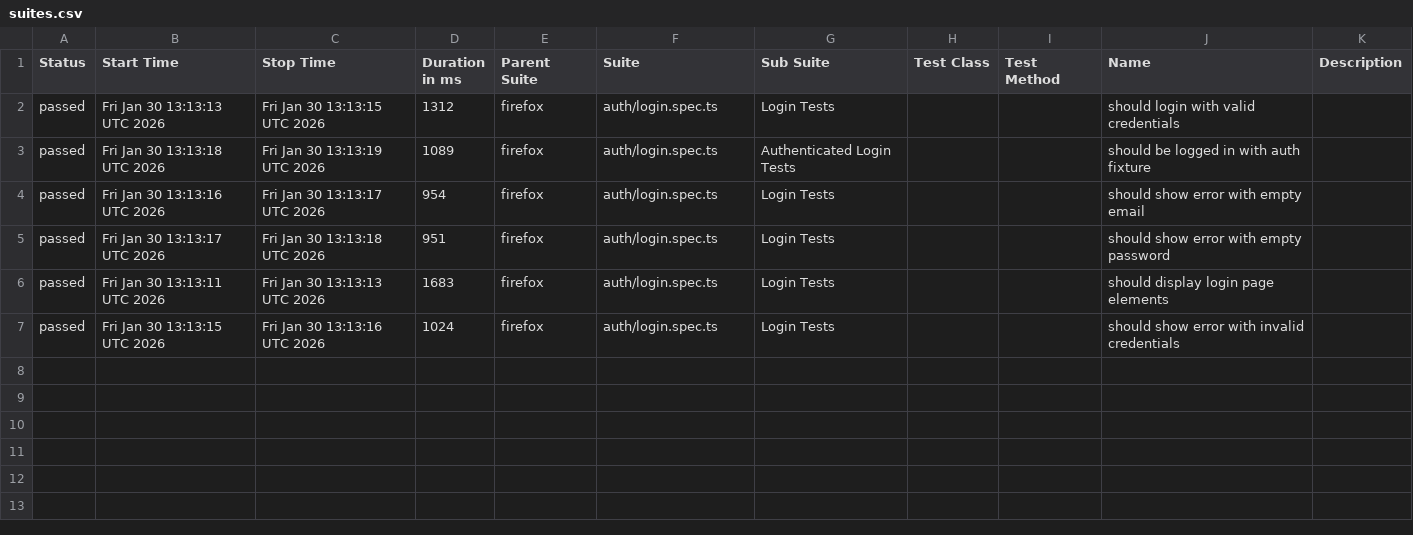
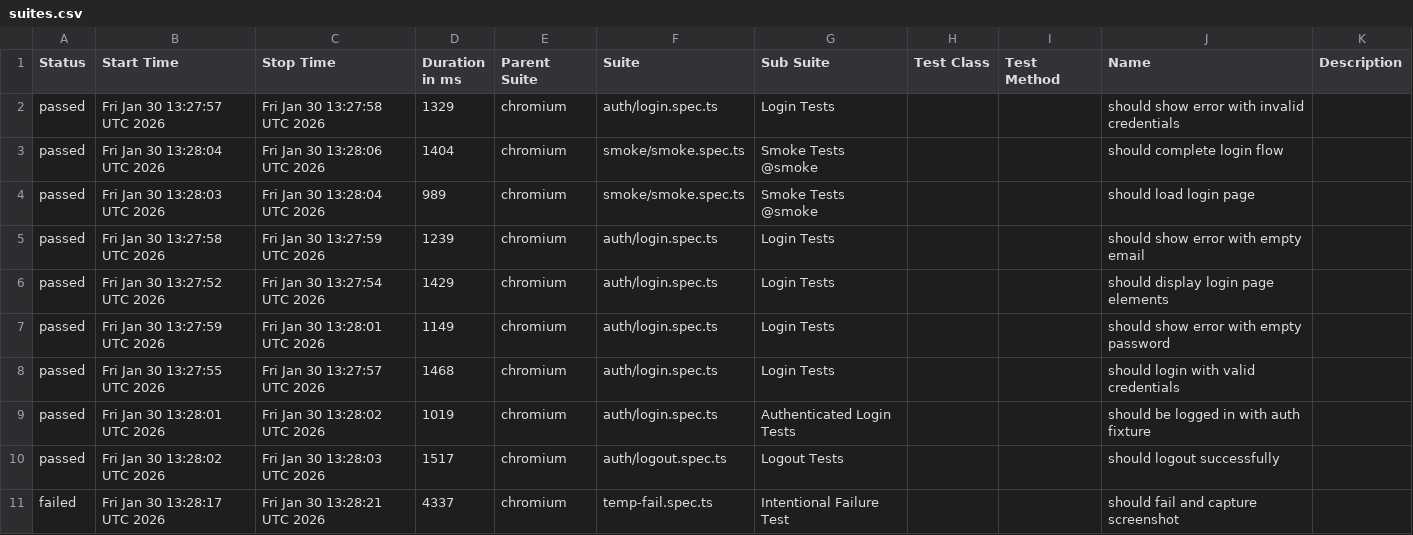
Before and after one commit to enesozmen/playwright-e2e, a CSV file: data/suites.csv, drawn as a sheet.

```diff
--- a/data/suites.csv
+++ b/data/suites.csv
@@ -1,7 +1,11 @@
 "Status","Start Time","Stop Time","Duration in ms","Parent Suite","Suite","Sub Suite","Test Class","Test Method","Name","Description"
-"passed","Fri Jan 30 13:13:13 UTC 2026","Fri Jan 30 13:13:15 UTC 2026","1312","firefox","auth/login.spec.ts","Login Tests","","","should login with valid credentials",""
-"passed","Fri Jan 30 13:13:18 UTC 2026","Fri Jan 30 13:13:19 UTC 2026","1089","firefox","auth/login.spec.ts","Authenticated Login Tests","","","should be logged in with auth fixture",""
-"passed","Fri Jan 30 13:13:16 UTC 2026","Fri Jan 30 13:13:17 UTC 2026","954","firefox","auth/login.spec.ts","Login Tests","","","should show error with empty email",""
-"passed","Fri Jan 30 13:13:17 UTC 2026","Fri Jan 30 13:13:18 UTC 2026","951","firefox","auth/login.spec.ts","Login Tests","","","should show error with empty password",""
-"passed","Fri Jan 30 13:13:11 UTC 2026","Fri Jan 30 13:13:13 UTC 2026","1683","firefox","auth/login.spec.ts","Login Tests","","","should display login page elements",""
-"passed","Fri Jan 30 13:13:15 UTC 2026","Fri Jan 30 13:13:16 UTC 2026","1024","firefox","auth/login.spec.ts","Login Tests","","","should show error with invalid credentials",""
+"passed","Fri Jan 30 13:27:57 UTC 2026","Fri Jan 30 13:27:58 UTC 2026","1329","chromium","auth/login.spec.ts","Login Tests","","","should show error with invalid credentials",""
+"passed","Fri Jan 30 13:28:04 UTC 2026","Fri Jan 30 13:28:06 UTC 2026","1404","chromium","smoke/smoke.spec.ts","Smoke Tests @smoke","","","should complete login flow",""
+"passed","Fri Jan 30 13:28:03 UTC 2026","Fri Jan 30 13:28:04 UTC 2026","989","chromium","smoke/smoke.spec.ts","Smoke Tests @smoke","","","should load login page",""
+"passed","Fri Jan 30 13:27:58 UTC 2026","Fri Jan 30 13:27:59 UTC 2026","1239","chromium","auth/login.spec.ts","Login Tests","","","should show error with empty email",""
+"passed","Fri Jan 30 13:27:52 UTC 2026","Fri Jan 30 13:27:54 UTC 2026","1429","chromium","auth/login.spec.ts","Login Tests","","","should display login page elements",""
+"passed","Fri Jan 30 13:27:59 UTC 2026","Fri Jan 30 13:28:01 UTC 2026","1149","chromium","auth/login.spec.ts","Login Tests","","","should show error with empty password",""
+"passed","Fri Jan 30 13:27:55 UTC 2026","Fri Jan 30 13:27:57 UTC 2026","1468","chromium","auth/login.spec.ts","Login Tests","","","should login with valid credentials",""
+"passed","Fri Jan 30 13:28:01 UTC 2026","Fri Jan 30 13:28:02 UTC 2026","1019","chromium","auth/login.spec.ts","Authenticated Login Tests","","","should be logged in with auth fixture",""
+"passed","Fri Jan 30 13:28:02 UTC 2026","Fri Jan 30 13:28:03 UTC 2026","1517","chromium","auth/logout.spec.ts","Logout Tests","","","should logout successfully",""
+"failed","Fri Jan 30 13:28:17 UTC 2026","Fri Jan 30 13:28:21 UTC 2026","4337","chromium","temp-fail.spec.ts","Intentional Failure Test","","","should fail and capture screenshot",""
```
Also changed, not shown: data/behaviors.csv, 56 other files.
